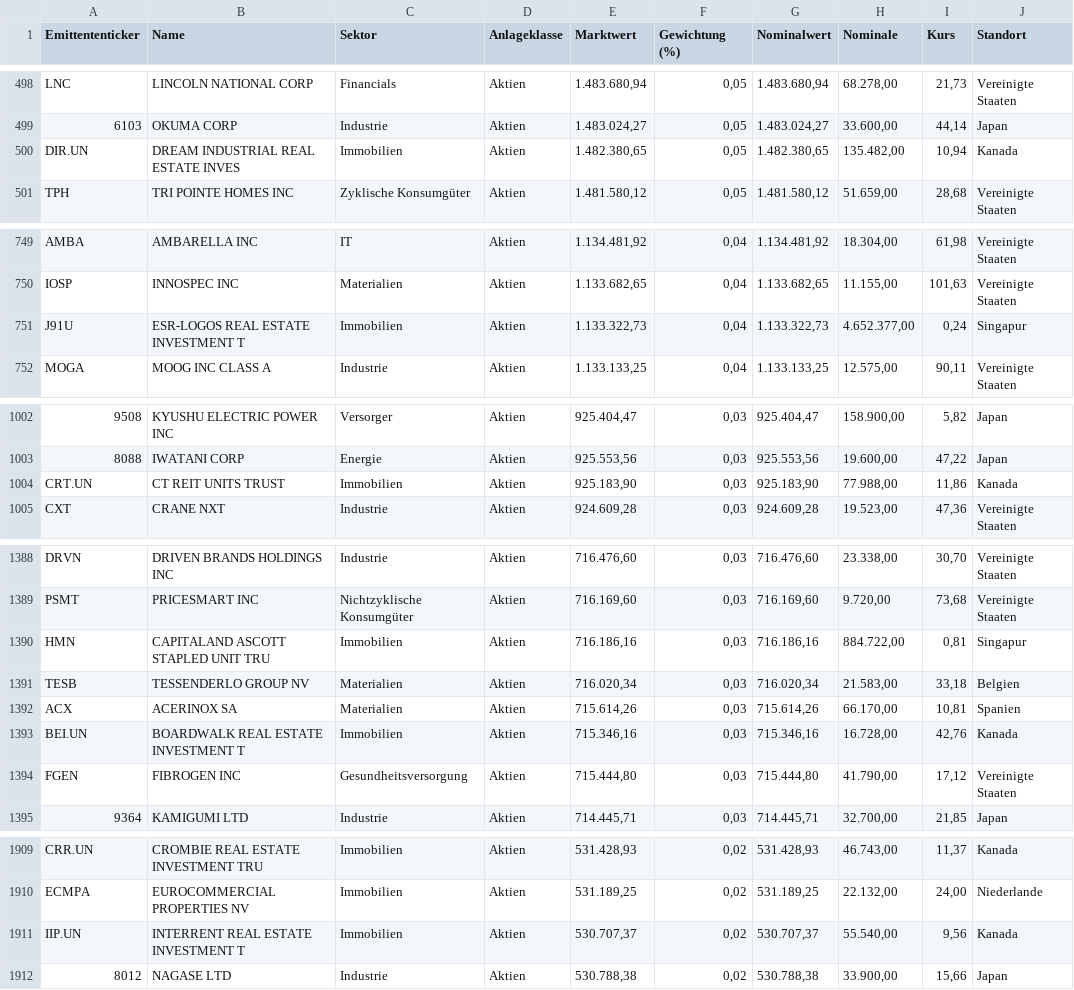
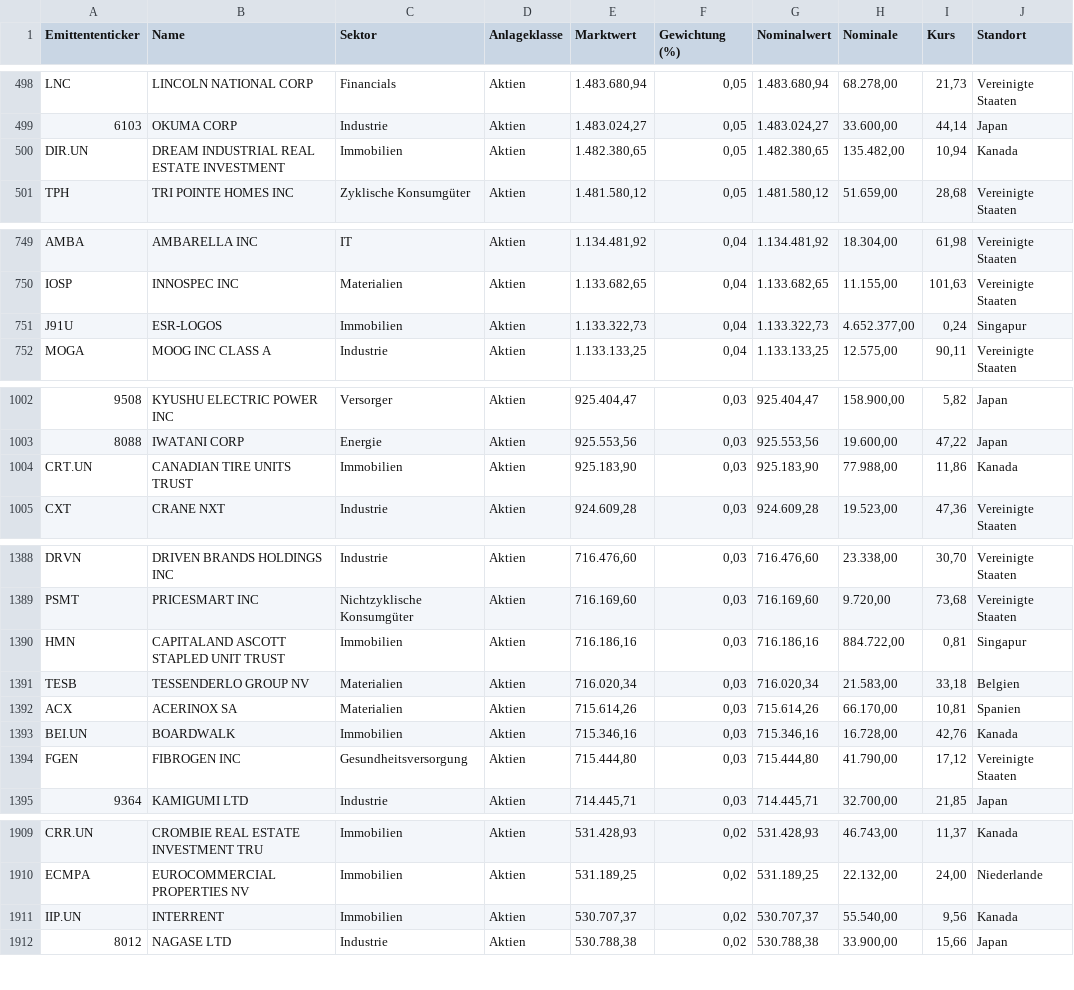
Before and after one commit to rooooose/bundesbank-gaia, a CSV file: Google Crawling/msci.csv, drawn as a sheet; only a part is shown, gaps mark what is left out; the diff covers the shown part only; the diff names each change by its address in the sheet, - before the commit and + after, or states it on an @@ line.

Commit message:
cleaned names again and made two different found files

```diff
--- a/Google Crawling/msci.csv
+++ b/Google Crawling/msci.csv
-B500 (Name): DREAM INDUSTRIAL REAL ESTATE INVES
+B500 (Name): DREAM INDUSTRIAL REAL ESTATE INVESTMENT
-B751 (Name): ESR-LOGOS REAL ESTATE INVESTMENT T
+B751 (Name): ESR-LOGOS
-B1004 (Name): CT REIT UNITS TRUST
+B1004 (Name): CANADIAN TIRE UNITS TRUST
-B1390 (Name): CAPITALAND ASCOTT STAPLED UNIT TRU
+B1390 (Name): CAPITALAND ASCOTT STAPLED UNIT TRUST
-B1393 (Name): BOARDWALK REAL ESTATE INVESTMENT T
+B1393 (Name): BOARDWALK
-B1911 (Name): INTERRENT REAL ESTATE INVESTMENT T
+B1911 (Name): INTERRENT
```
Also changed, not shown: 4 edited cells elsewhere in this file, 10 other files.
